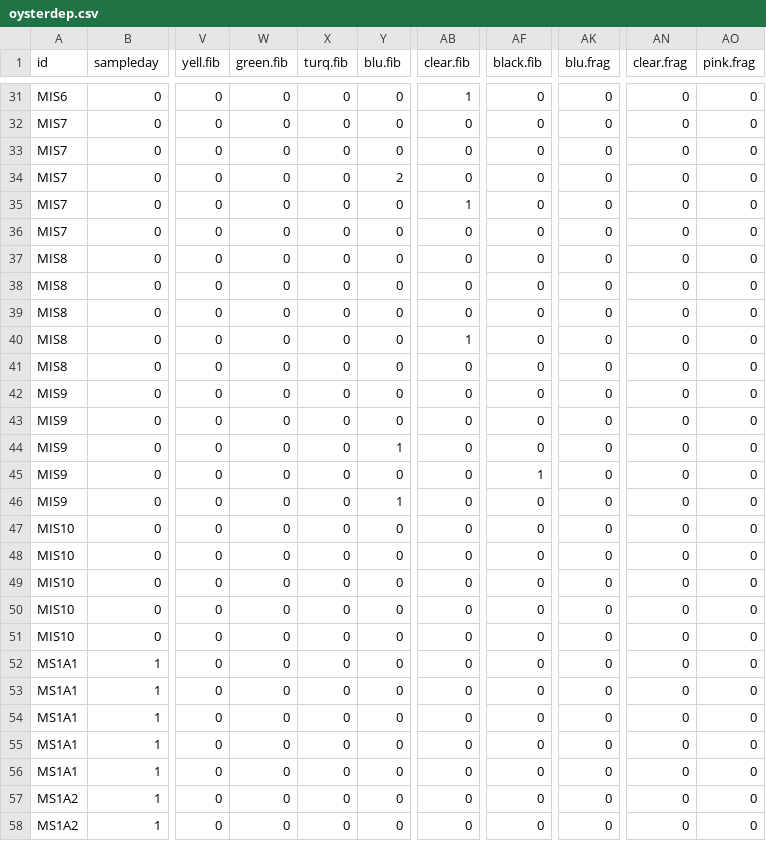
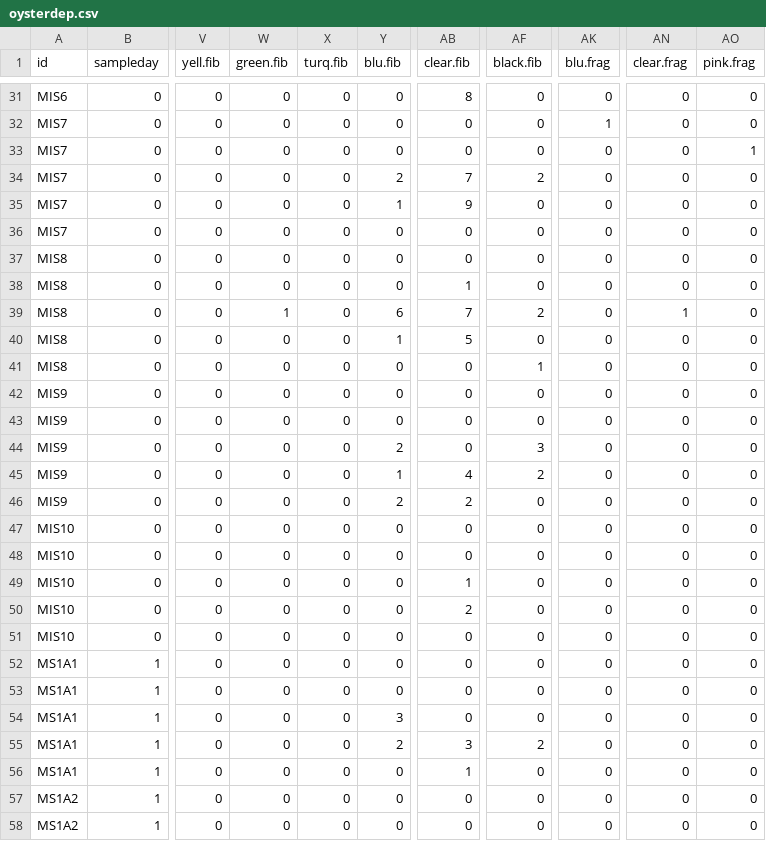
Before and after one commit to GCov/Depuration-of-anthropogenic-particles-by-Pacific-oysters, a CSV file: oysterdep.csv, drawn as a sheet; only a part is shown, gaps mark what is left out; the diff covers the shown part only; the diff names each change by its address in the sheet, - before the commit and + after, or states it on an @@ line.

```diff
--- a/oysterdep.csv
+++ b/oysterdep.csv
-AB31 (clear.fib): 1
+AB31 (clear.fib): 8
-AK32 (blu.frag): 0
+AK32 (blu.frag): 1
-AO33 (pink.frag): 0
+AO33 (pink.frag): 1
-AB34 (clear.fib): 0
+AB34 (clear.fib): 7
-AF34 (black.fib): 0
+AF34 (black.fib): 2
-Y35 (blu.fib): 0
+Y35 (blu.fib): 1
-AB35 (clear.fib): 1
+AB35 (clear.fib): 9
-AB38 (clear.fib): 0
+AB38 (clear.fib): 1
-W39 (green.fib): 0
+W39 (green.fib): 1
-Y39 (blu.fib): 0
+Y39 (blu.fib): 6
-AB39 (clear.fib): 0
+AB39 (clear.fib): 7
-AF39 (black.fib): 0
+AF39 (black.fib): 2
-AN39 (clear.frag): 0
+AN39 (clear.frag): 1
-Y40 (blu.fib): 0
+Y40 (blu.fib): 1
-AB40 (clear.fib): 1
+AB40 (clear.fib): 5
-AF41 (black.fib): 0
+AF41 (black.fib): 1
-Y44 (blu.fib): 1
+Y44 (blu.fib): 2
-AF44 (black.fib): 0
+AF44 (black.fib): 3
-Y45 (blu.fib): 0
+Y45 (blu.fib): 1
-AB45 (clear.fib): 0
+AB45 (clear.fib): 4
-AF45 (black.fib): 1
+AF45 (black.fib): 2
-Y46 (blu.fib): 1
+Y46 (blu.fib): 2
-AB46 (clear.fib): 0
+AB46 (clear.fib): 2
-AB49 (clear.fib): 0
+AB49 (clear.fib): 1
-AB50 (clear.fib): 0
+AB50 (clear.fib): 2
-Y54 (blu.fib): 0
+Y54 (blu.fib): 3
-Y55 (blu.fib): 0
+Y55 (blu.fib): 2
-AB55 (clear.fib): 0
+AB55 (clear.fib): 3
-AF55 (black.fib): 0
+AF55 (black.fib): 2
-AB56 (clear.fib): 0
+AB56 (clear.fib): 1
```
Also changed, not shown: 148 edited cells elsewhere in this file, depblanks.csv, 5 other files.
